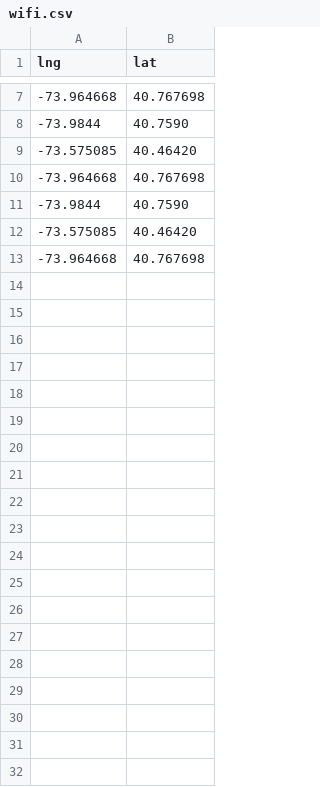
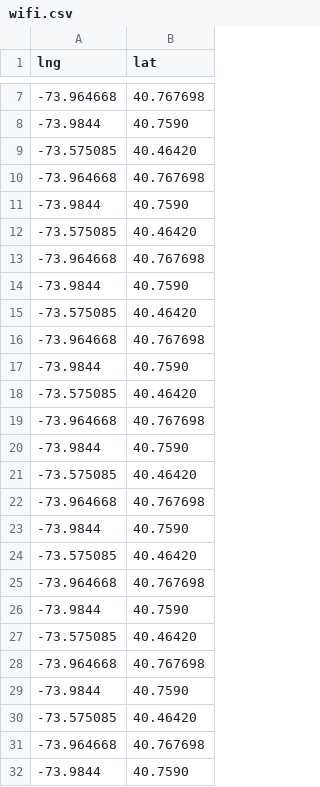
Before and after one commit to reasonableSolutions/wifi-nyc, a CSV file: wifi.csv, drawn as a sheet; only a part is shown, gaps mark what is left out; the diff covers the shown part only.

Commit message:
Update wifi.csv

```diff
--- a/wifi.csv
+++ b/wifi.csv
@@ -13 +13,20 @@ lng,lat
 -73.964668,40.767698
+-73.9844,40.7590
+-73.575085,40.46420
+-73.964668,40.767698
+-73.9844,40.7590
+-73.575085,40.46420
+-73.964668,40.767698
+-73.9844,40.7590
+-73.575085,40.46420
+-73.964668,40.767698
+-73.9844,40.7590
+-73.575085,40.46420
+-73.964668,40.767698
+-73.9844,40.7590
+-73.575085,40.46420
+-73.964668,40.767698
+-73.9844,40.7590
+-73.575085,40.46420
+-73.964668,40.767698
+-73.9844,40.7590
```
Also changed, not shown: 17 added rows elsewhere in this file.
